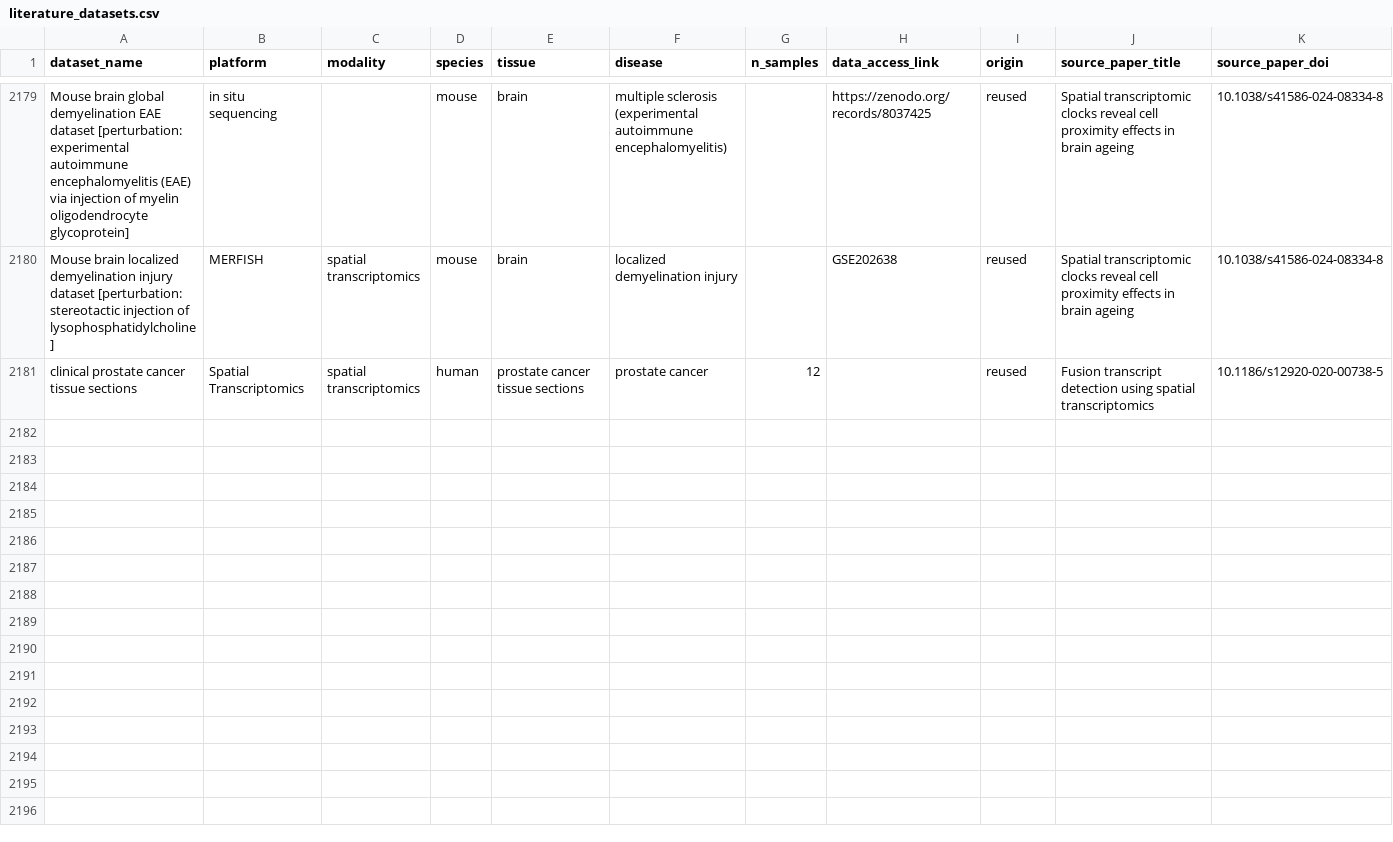
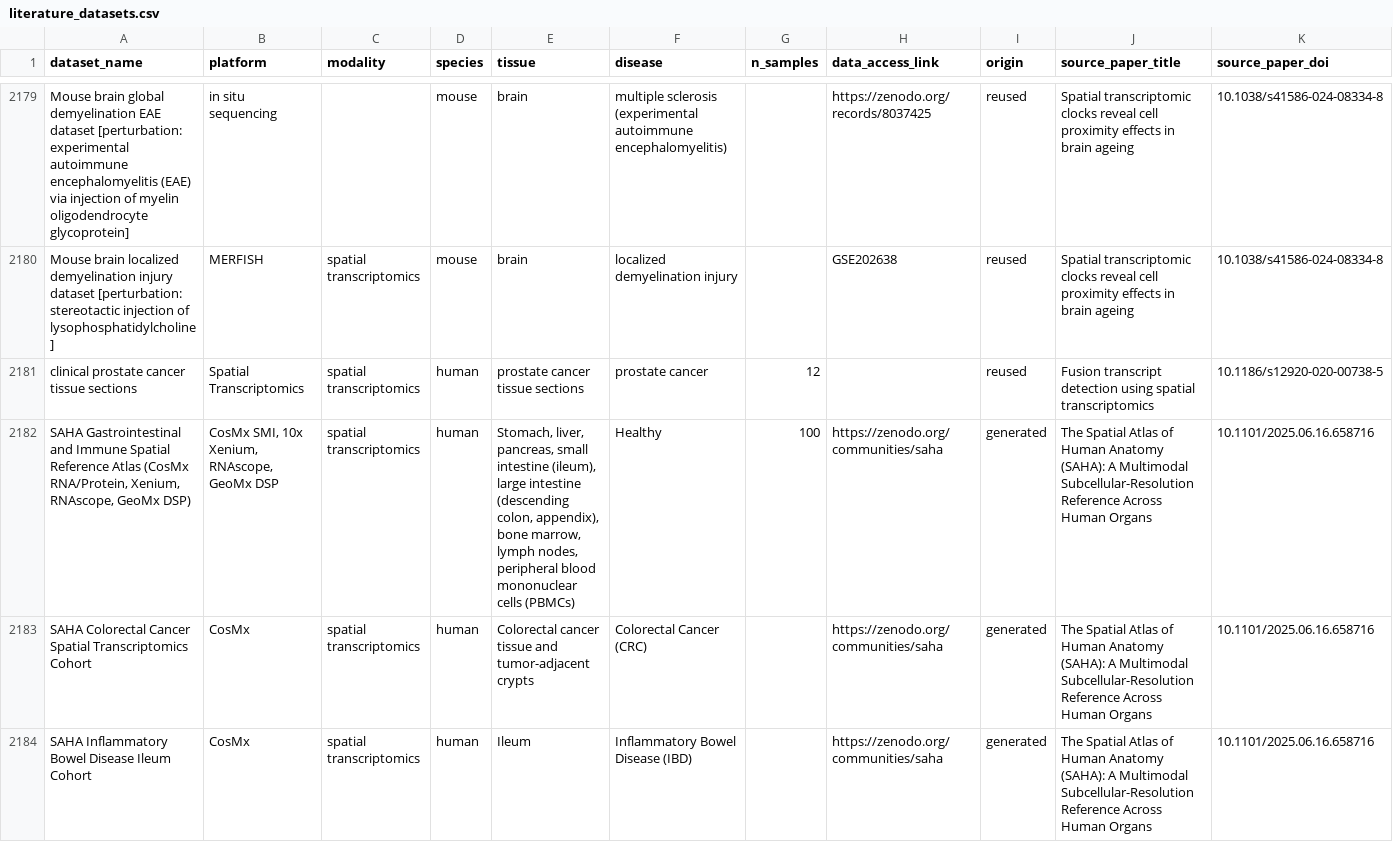
Before and after one commit to aopisco/somics, a CSV file: data/literature_datasets.csv, drawn as a sheet; only a part is shown, gaps mark what is left out; rows hold the shown columns only; the diff names each change by its address in the sheet, - before the commit and + after, or states it on an @@ line.

```diff
--- a/data/literature_datasets.csv
+++ b/data/literature_datasets.csv
+row 2182: SAHA Gastrointestinal and Immune Spatial Reference Atlas (CosMx RNA/Protein, Xenium, RNAscope, GeoMx DSP) | CosMx SMI, 10x Xenium, RNAscope, GeoMx DSP | spatial transcriptomics | human | Stomach, liver, pancreas, small intestine (ileum), large intestine (descending colon, appendix), bone marrow, lymph nodes, peripheral blood mononuclear cells (PBMCs) | Healthy | 100 | https://zenodo.org/communities/saha | generated | The Spatial Atlas of Human Anatomy (SAHA): A Multimodal Subcellular-Resolution Reference Across Human Organs | 10.1101/2025.06.16.658716
+row 2183: SAHA Colorectal Cancer Spatial Transcriptomics Cohort | CosMx | spatial transcriptomics | human | Colorectal cancer tissue and tumor-adjacent crypts | Colorectal Cancer (CRC) |  | https://zenodo.org/communities/saha | generated | The Spatial Atlas of Human Anatomy (SAHA): A Multimodal Subcellular-Resolution Reference Across Human Organs | 10.1101/2025.06.16.658716
+row 2184: SAHA Inflammatory Bowel Disease Ileum Cohort | CosMx | spatial transcriptomics | human | Ileum | Inflammatory Bowel Disease (IBD) |  | https://zenodo.org/communities/saha | generated | The Spatial Atlas of Human Anatomy (SAHA): A Multimodal Subcellular-Resolution Reference Across Human Organs | 10.1101/2025.06.16.658716
```
Also changed, not shown: data/datasets.csv, data/model_dataset_usage.csv, 1 other file.
